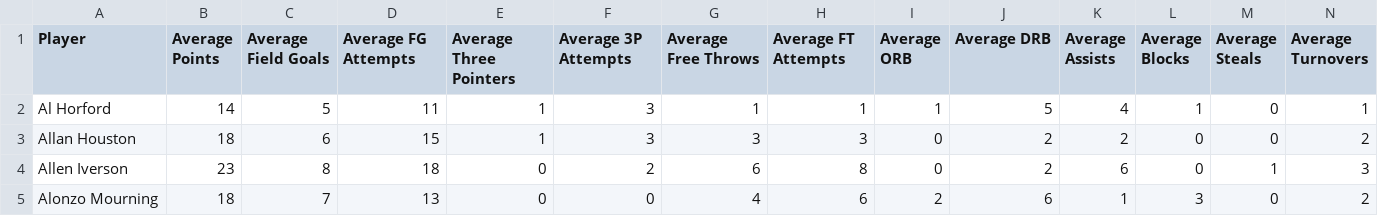
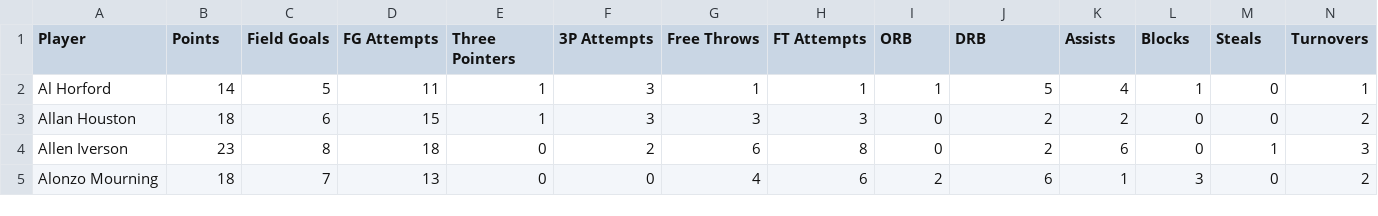
Before and after one commit to ved4a/NBA-Score-Predictor, a CSV file: avg_player_stats.csv, drawn as a sheet; only a part is shown; the diff covers the shown part only; the diff names each change by its address in the sheet, - before the commit and + after, or states it on an @@ line.

Commit message:
fix: column names rm 'Average'

```diff
--- a/avg_player_stats.csv
+++ b/avg_player_stats.csv
-B1: Average Points
+B1: Points
-C1: Average Field Goals
+C1: Field Goals
-D1: Average FG Attempts
+D1: FG Attempts
-E1: Average Three Pointers
+E1: Three Pointers
-F1: Average 3P Attempts
+F1: 3P Attempts
-G1: Average Free Throws
+G1: Free Throws
-H1: Average FT Attempts
+H1: FT Attempts
-I1: Average ORB
+I1: ORB
-J1: Average DRB
+J1: DRB
-K1: Average Assists
+K1: Assists
-L1: Average Blocks
+L1: Blocks
-M1: Average Steals
+M1: Steals
-N1: Average Turnovers
+N1: Turnovers
```
Also changed, not shown: 1 edited cell elsewhere in this file.
